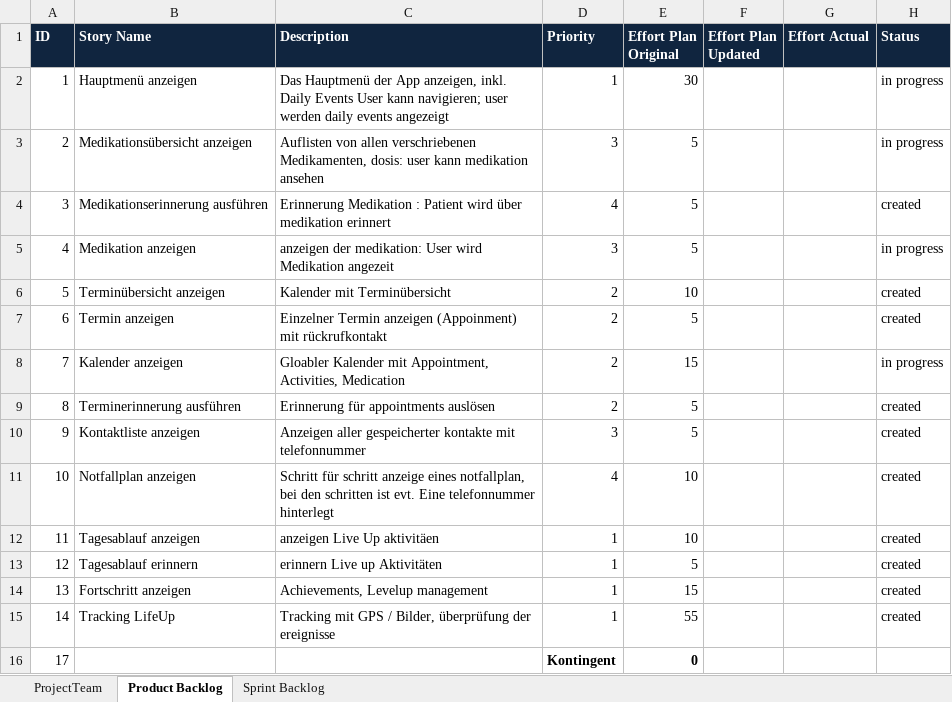
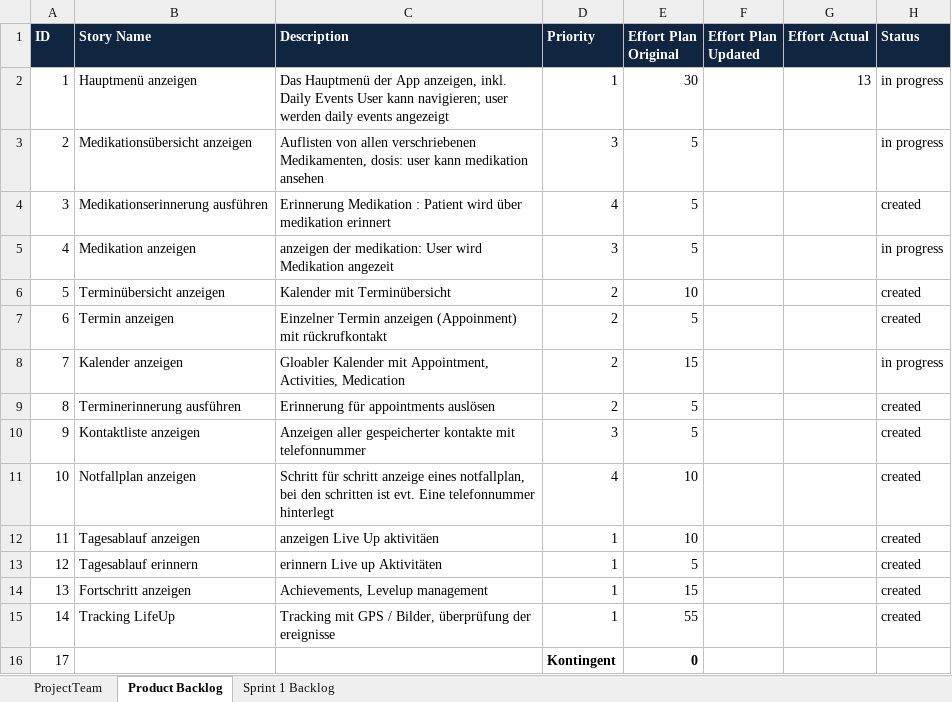
Before and after one commit to shylux/ch.bfh.bti7081.s2015.rot, an Excel workbook: doc/task10/scrum.xlsx, sheet Product Backlog, drawn as a sheet; values as stored, in another font and other column widths than the file's, no borders; the diff names each change by its address in the sheet, - before the commit and + after, or states it on an @@ line.

```diff
--- a/doc/task10/scrum.xlsx (sheet Product Backlog)
+++ b/doc/task10/scrum.xlsx (sheet Product Backlog)
-sheet tab: Sprint Backlog
+sheet tab: Sprint 1 Backlog
-G2 (Effort Actual): (empty)
+G2 (Effort Actual): 13
```
Also changed, not shown: sheet Sprint 1 Backlog, 9 other files.
